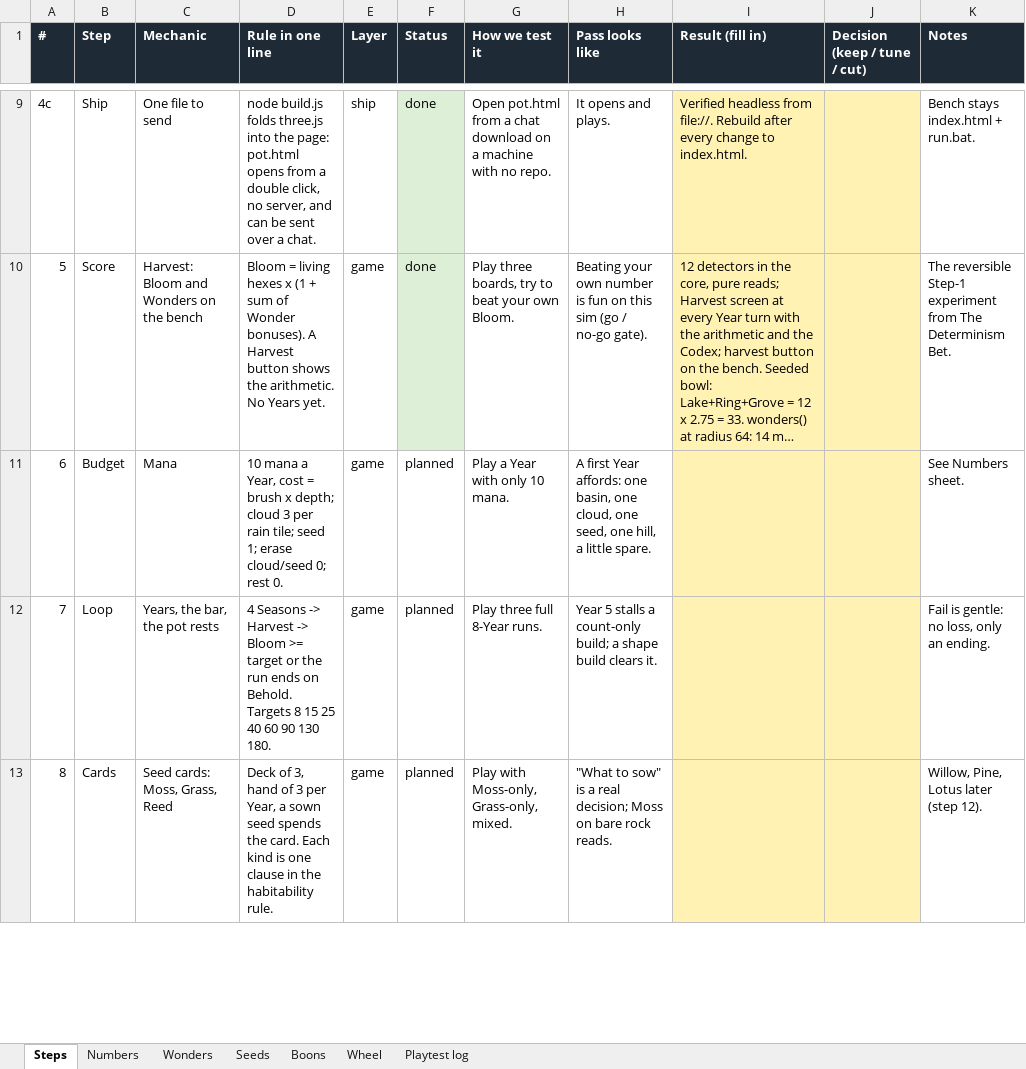
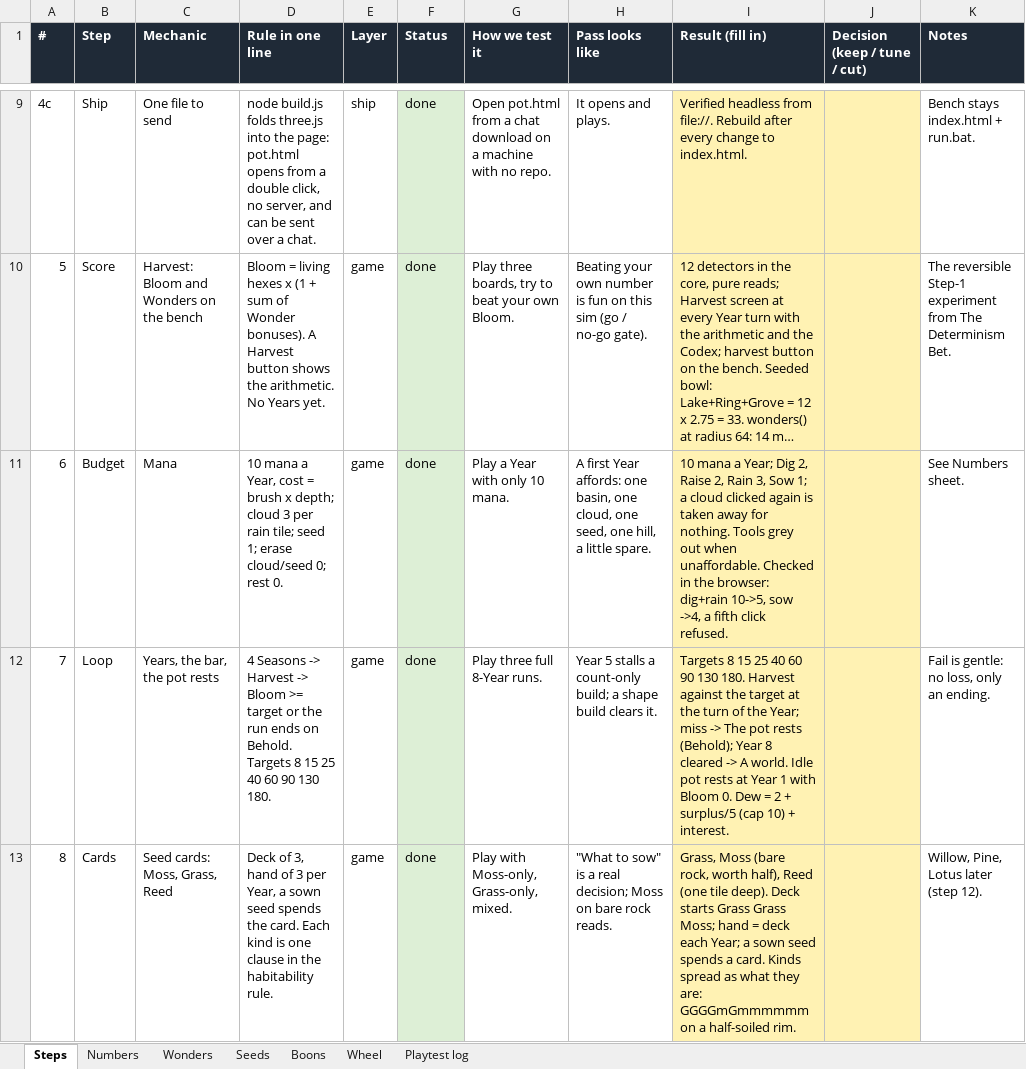
Before and after one commit to erhanturel/mountains-in-a-pot, an Excel workbook: design/mechanics.xlsx, sheet Steps, drawn as a sheet; only a part is shown, gaps mark what is left out; long unchanged cells end in …; values as stored, in another font and other column widths than the file's, no borders; the diff covers the shown part only; the diff names each change by its address in the sheet, - before the commit and + after, or states it on an @@ line.

```diff
--- a/design/mechanics.xlsx (sheet Steps)
+++ b/design/mechanics.xlsx (sheet Steps)
-F11:F13 (Status): planned
+F11:F13 (Status): done
-F11:F13 fill: none
+F11:F13 fill: #DDEFD6
-I11 (Result (fill in)): (empty)
+I11 (Result (fill in)): 10 mana a Year; Dig 2, Raise 2, Rain 3, Sow 1; a cloud clicked again is taken away for nothing. Tools grey out when unaffordable. Checked in the browser: dig+rain 10->5, sow ->4, a fifth click refused.
-I12 (Result (fill in)): (empty)
+I12 (Result (fill in)): Targets 8 15 25 40 60 90 130 180. Harvest against the target at the turn of the Year; miss -> The pot rests (Behold); Year 8 cleared -> A world. Idle pot rests at Year 1 with Bloom 0. Dew = 2 + surplus/5 (cap 10) + interest.
-I13 (Result (fill in)): (empty)
+I13 (Result (fill in)): Grass, Moss (bare rock, worth half), Reed (one tile deep). Deck starts Grass Grass Moss; hand = deck each Year; a sown seed spends a card. Kinds spread as what they are: GGGGmGmmmmmm on a half-soiled rim.
```
Also changed, not shown: 4 edited cells and cell formats elsewhere in this sheet.
